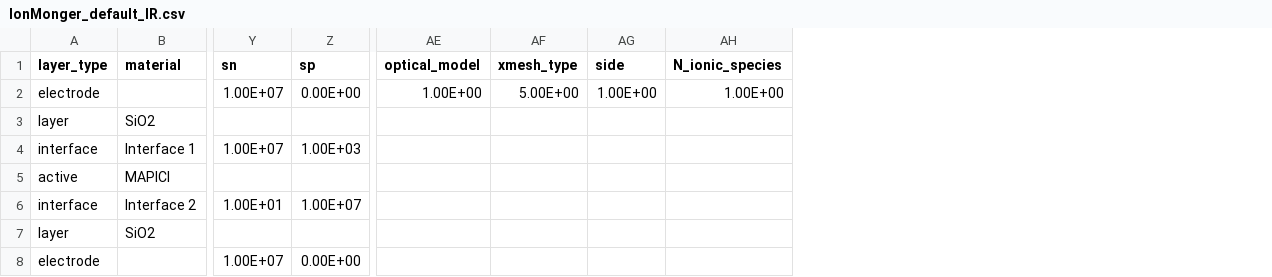
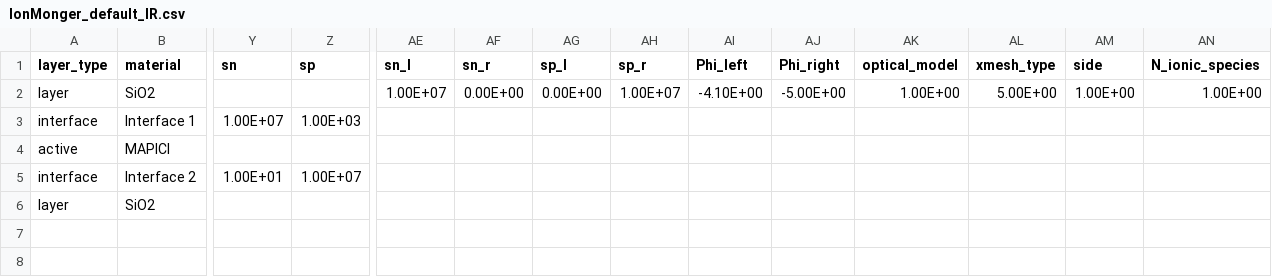
Before and after one commit to barnesgroupICL/Driftfusion, a CSV file: Input_files/IonMonger_default_IR.csv, drawn as a sheet; only a part is shown, gaps mark what is left out; removed rows and columns are numbered as before the commit, all else as after; rows hold the shown columns only; the diff names each change by its address in the sheet, - before the commit and + after, or states it on an @@ line.

Commit message:
Revert "updated input files"
This reverts commit 2b1431067eeab78bf6e7d87714c7c5e4e20c5a84.

```diff
--- a/Input_files/IonMonger_default_IR.csv
+++ b/Input_files/IonMonger_default_IR.csv
+column AE (sn_l), row 2: 1.00E+07
+column AF (sn_r), row 2: 0.00E+00
+column AG (sp_l), row 2: 0.00E+00
+column AH (sp_r), row 2: 1.00E+07
+column AI (Phi_left), row 2: -4.10E+00
+column AJ (Phi_right), row 2: -5.00E+00
-row 2: electrode |  | 1.00E+07 | 0.00E+00 | 1.00E+00 | 5.00E+00 | 1.00E+00 | 1.00E+00
-AK2 (optical_model): (empty)
+AK2 (optical_model): 1.00E+00
-AL2 (xmesh_type): (empty)
+AL2 (xmesh_type): 5.00E+00
-AM2 (side): (empty)
+AM2 (side): 1.00E+00
-AN2 (N_ionic_species): (empty)
+AN2 (N_ionic_species): 1.00E+00
-row 8: electrode |  | 1.00E+07 | 0.00E+00
```
Also changed, not shown: 1 other file.
